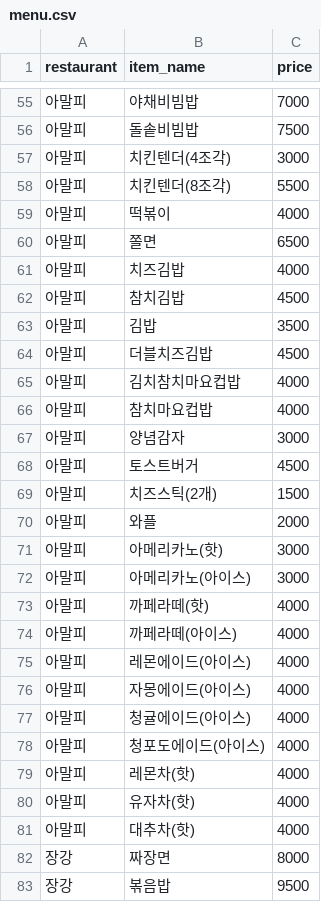
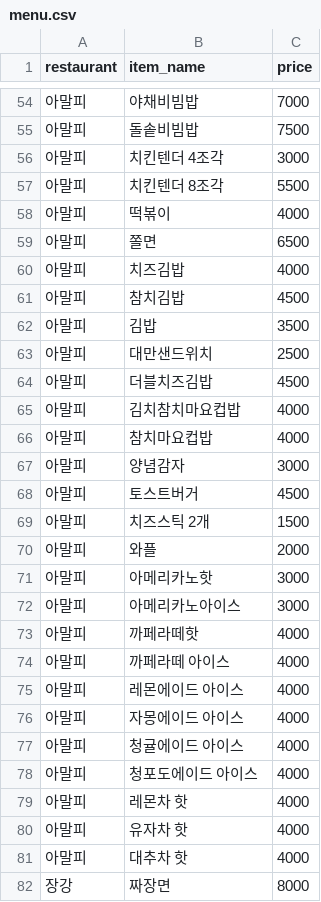
Before and after one commit to ping1973no-rgb/school-meal, a CSV file: menu.csv, drawn as a sheet; only a part is shown, gaps mark what is left out; the shorter side is filled out with more unchanged rows; the diff covers the shown part only.

```diff
--- a/menu.csv
+++ b/menu.csv
@@ -56,4 +55,4 @@ restaurant,item_name,price
 아말피,돌솥비빔밥,7500
-아말피,치킨텐더(4조각),3000
-아말피,치킨텐더(8조각),5500
+아말피,치킨텐더 4조각,3000
+아말피,치킨텐더 8조각,5500
 아말피,떡볶이,4000
@@ -63,2 +62,3 @@ restaurant,item_name,price
 아말피,김밥,3500
+아말피,대만샌드위치,2500
 아말피,더블치즈김밥,4500
@@ -68,15 +68,15 @@ restaurant,item_name,price
 아말피,토스트버거,4500
-아말피,치즈스틱(2개),1500
+아말피,치즈스틱 2개,1500
 아말피,와플,2000
-아말피,아메리카노(핫),3000
-아말피,아메리카노(아이스),3000
-아말피,까페라떼(핫),4000
-아말피,까페라떼(아이스),4000
-아말피,레몬에이드(아이스),4000
-아말피,자몽에이드(아이스),4000
-아말피,청귤에이드(아이스),4000
-아말피,청포도에이드(아이스),4000
-아말피,레몬차(핫),4000
-아말피,유자차(핫),4000
-아말피,대추차(핫),4000
+아말피,아메리카노핫,3000
+아말피,아메리카노아이스,3000
+아말피,까페라떼핫,4000
+아말피,까페라떼 아이스,4000
+아말피,레몬에이드 아이스,4000
+아말피,자몽에이드 아이스,4000
+아말피,청귤에이드 아이스,4000
+아말피,청포도에이드 아이스 ,4000
+아말피,레몬차 핫,4000
+아말피,유자차 핫,4000
+아말피,대추차 핫,4000
 장강,짜장면,8000
```
Also changed, not shown: 1 removed row and 26 edited cells elsewhere in this file.
